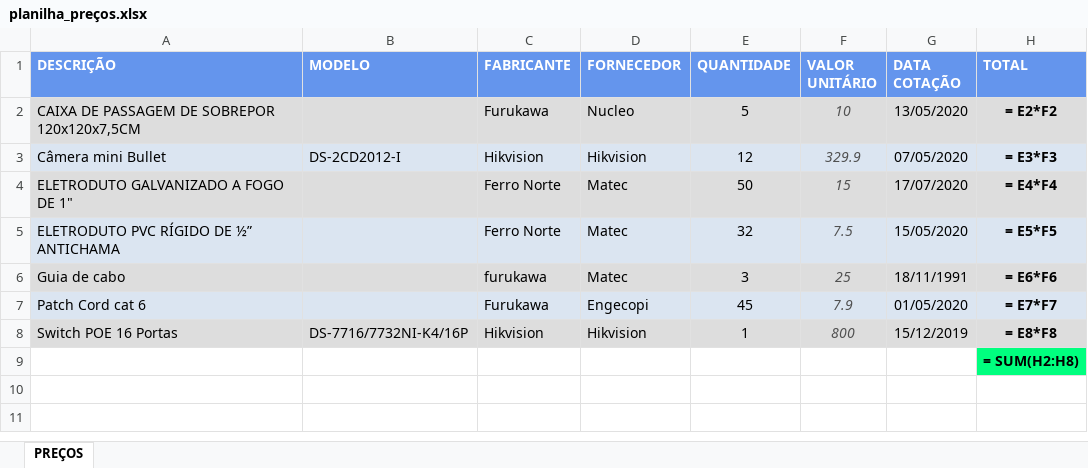
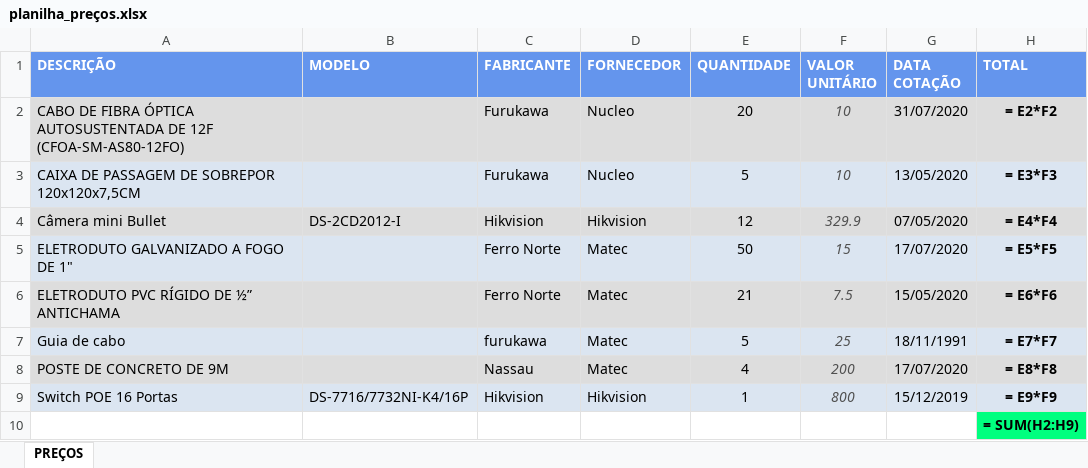
Before and after one commit to RoberthBSantos/ProjetoTermo, an Excel workbook: atividadeform/planilha_preços.xlsx, sheet PREÇOS, drawn as a sheet; values as stored, in another font and other column widths than the file's, no borders; formulas without a stored value are shown as written; removed rows and columns are numbered as before the commit, all else as after; the diff names each change by its address in the sheet, - before the commit and + after, or states it on an @@ line.

```diff
--- a/atividadeform/planilha_preços.xlsx (sheet PREÇOS)
+++ b/atividadeform/planilha_preços.xlsx (sheet PREÇOS)
+row 2: CABO DE FIBRA ÓPTICA AUTOSUSTENTADA DE 12F (CFOA-SM-AS80-12FO) |  | Furukawa | Nucleo | 20 | 10 | 31/07/2020 | = E2*F2
-H3 (TOTAL): = E2*F2
+H3 (TOTAL): = E3*F3
-H4 (TOTAL): = E3*F3
+H4 (TOTAL): = E4*F4
-H5 (TOTAL): = E4*F4
+H5 (TOTAL): = E5*F5
-E6 (QUANTIDADE): 32
+E6 (QUANTIDADE): 21
-H6 (TOTAL): = E5*F5
+H6 (TOTAL): = E6*F6
-E7 (QUANTIDADE): 3
+E7 (QUANTIDADE): 5
-H7 (TOTAL): = E6*F6
+H7 (TOTAL): = E7*F7
-row 7: Patch Cord cat 6 |  | Furukawa | Engecopi | 45 | 7.9 | 01/05/2020 | = E7*F7
+row 8: POSTE DE CONCRETO DE 9M |  | Nassau | Matec | 4 | 200 | 17/07/2020 | = E8*F8
-H9 (TOTAL): = E8*F8
+H9 (TOTAL): = E9*F9
-H10 (TOTAL): = SUM(H2:H8)
+H10 (TOTAL): = SUM(H2:H9)
```
Also changed, not shown: 16 other files.
